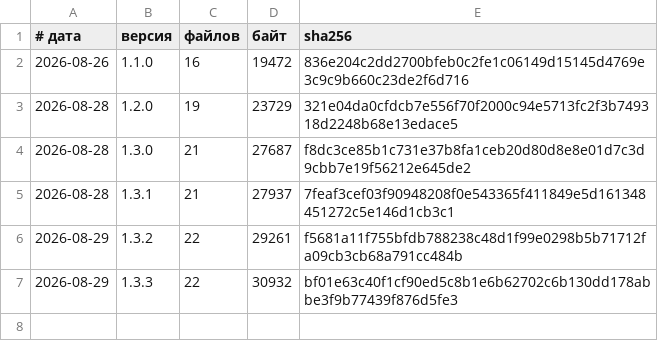
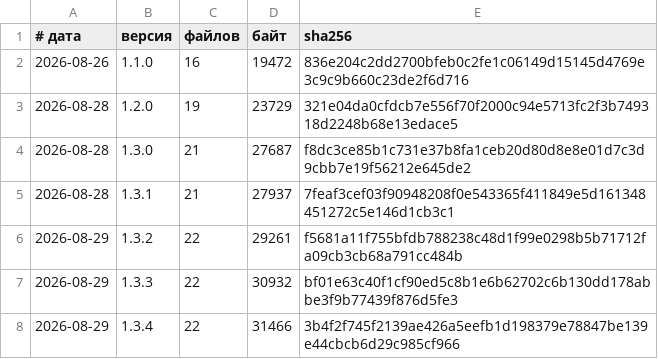
Before and after one commit to vevdokimovm/claude-usage, a TSV file: reports/releases/LEDGER.tsv, drawn as a sheet.

Commit message:
claude-usage v1.3.4 — синхронизация с рабочей копией

```diff
--- a/reports/releases/LEDGER.tsv
+++ b/reports/releases/LEDGER.tsv
@@ -7 +7,2 @@
 2026-08-29	1.3.3	22	30932	bf01e63c40f1cf90ed5c8b1e6b62702c6b130dd178abbe3f9b77439f876d5fe3
+2026-08-29	1.3.4	22	31466	3b4f2f745f2139ae426a5eefb1d198379e78847be139e44cbcb6d29c985cf966
```
